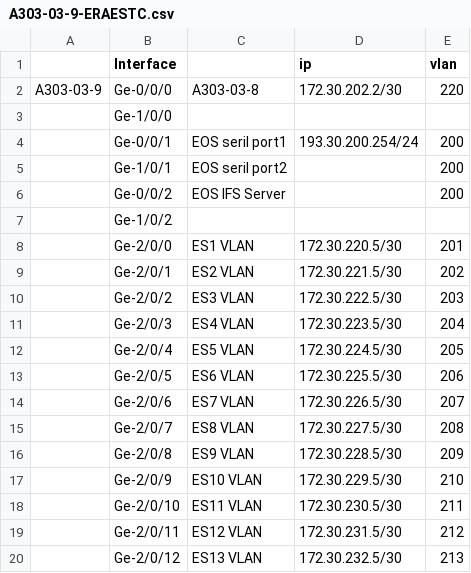
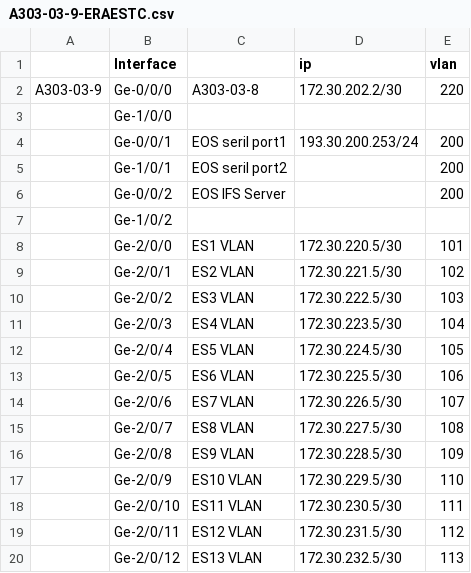
Before and after one commit to shakaka/Juniper, a CSV file: Switch/configuration/A303-03-9-ERAESTC.csv, drawn as a sheet.

Commit message:
Changed vlan to 1XX and added secondary route.

```diff
--- a/Switch/configuration/A303-03-9-ERAESTC.csv
+++ b/Switch/configuration/A303-03-9-ERAESTC.csv
@@ -3,3 +3,3 @@ A303-03-9,Ge-0/0/0,A303-03-8,172.30.202.2/30,220
 ,Ge-1/0/0,,,
-,Ge-0/0/1,EOS seril port1,193.30.200.254/24,200
+,Ge-0/0/1,EOS seril port1,193.30.200.253/24,200
 ,Ge-1/0/1,EOS seril port2,,200
@@ -7,14 +7,14 @@ A303-03-9,Ge-0/0/0,A303-03-8,172.30.202.2/30,220
 ,Ge-1/0/2,,,
-,Ge-2/0/0,ES1 VLAN,172.30.220.5/30,201
-,Ge-2/0/1,ES2 VLAN,172.30.221.5/30,202
-,Ge-2/0/2,ES3 VLAN,172.30.222.5/30,203
-,Ge-2/0/3,ES4 VLAN,172.30.223.5/30,204
-,Ge-2/0/4,ES5 VLAN,172.30.224.5/30,205
-,Ge-2/0/5,ES6 VLAN,172.30.225.5/30,206
-,Ge-2/0/6,ES7 VLAN,172.30.226.5/30,207
-,Ge-2/0/7,ES8 VLAN,172.30.227.5/30,208
-,Ge-2/0/8,ES9 VLAN,172.30.228.5/30,209
-,Ge-2/0/9,ES10 VLAN,172.30.229.5/30,210
-,Ge-2/0/10,ES11 VLAN,172.30.230.5/30,211
-,Ge-2/0/11,ES12 VLAN,172.30.231.5/30,212
-,Ge-2/0/12,ES13 VLAN,172.30.232.5/30,213
+,Ge-2/0/0,ES1 VLAN,172.30.220.5/30,101
+,Ge-2/0/1,ES2 VLAN,172.30.221.5/30,102
+,Ge-2/0/2,ES3 VLAN,172.30.222.5/30,103
+,Ge-2/0/3,ES4 VLAN,172.30.223.5/30,104
+,Ge-2/0/4,ES5 VLAN,172.30.224.5/30,105
+,Ge-2/0/5,ES6 VLAN,172.30.225.5/30,106
+,Ge-2/0/6,ES7 VLAN,172.30.226.5/30,107
+,Ge-2/0/7,ES8 VLAN,172.30.227.5/30,108
+,Ge-2/0/8,ES9 VLAN,172.30.228.5/30,109
+,Ge-2/0/9,ES10 VLAN,172.30.229.5/30,110
+,Ge-2/0/10,ES11 VLAN,172.30.230.5/30,111
+,Ge-2/0/11,ES12 VLAN,172.30.231.5/30,112
+,Ge-2/0/12,ES13 VLAN,172.30.232.5/30,113
```
